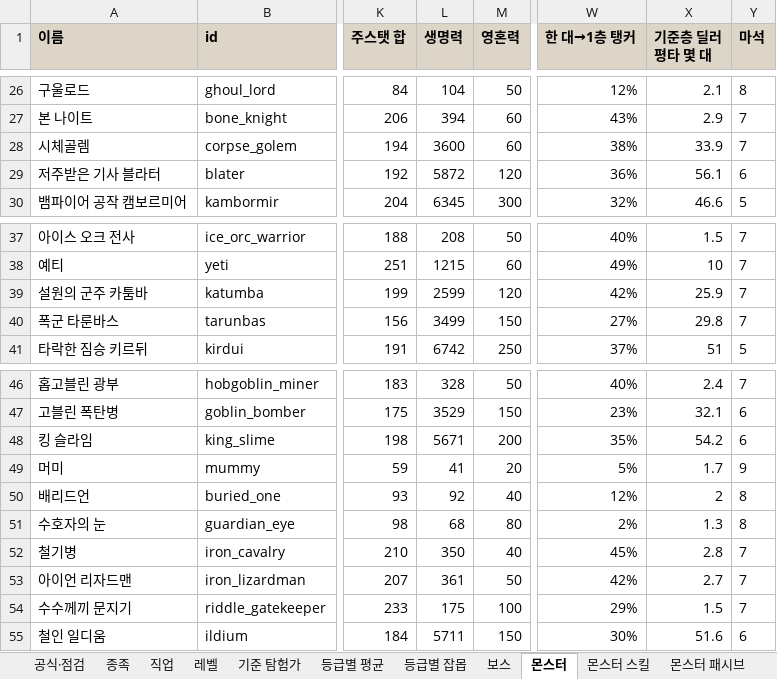
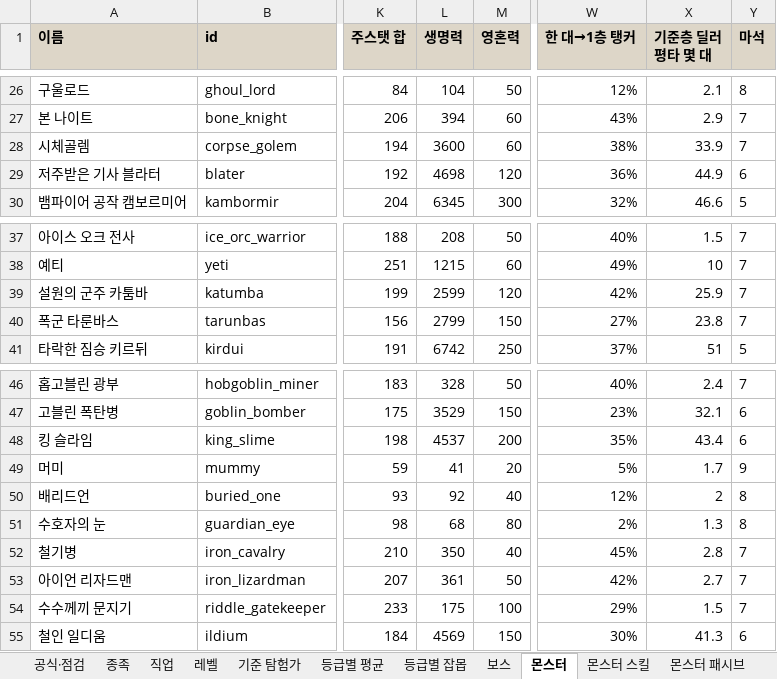
Before and after one commit to rin1015sh/Dungeon-And-Stone-Local, an Excel workbook: docs/balance/all_stats.xlsx, sheet 몬스터, drawn as a sheet; only a part is shown, gaps mark what is left out; values as stored, in another font and other column widths than the file's, no borders; the diff names each change by its address in the sheet, - before the commit and + after, or states it on an @@ line.

```diff
--- a/docs/balance/all_stats.xlsx (sheet 몬스터)
+++ b/docs/balance/all_stats.xlsx (sheet 몬스터)
-L29 (생명력): 5872
+L29 (생명력): 4698
-X29 (기준층 딜러 평타 몇 대): 56.1
+X29 (기준층 딜러 평타 몇 대): 44.9
-L40 (생명력): 3499
+L40 (생명력): 2799
-X40 (기준층 딜러 평타 몇 대): 29.8
+X40 (기준층 딜러 평타 몇 대): 23.8
-L48 (생명력): 5671
+L48 (생명력): 4537
-X48 (기준층 딜러 평타 몇 대): 54.2
+X48 (기준층 딜러 평타 몇 대): 43.4
-L55 (생명력): 5711
+L55 (생명력): 4569
-X55 (기준층 딜러 평타 몇 대): 51.6
+X55 (기준층 딜러 평타 몇 대): 41.3
```
Also changed, not shown: sheet 보스, sheet 등급별 평균, 13 other files.
